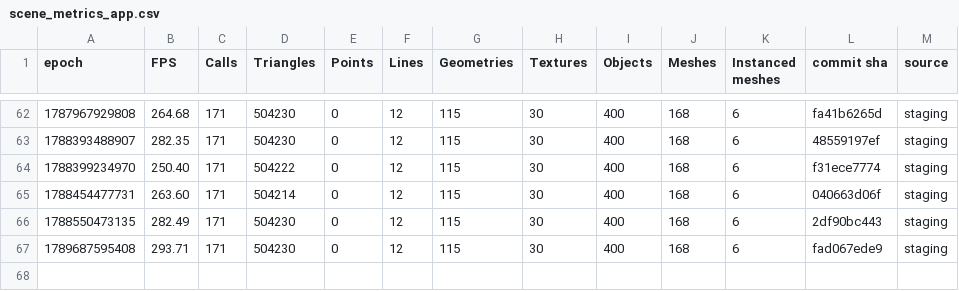
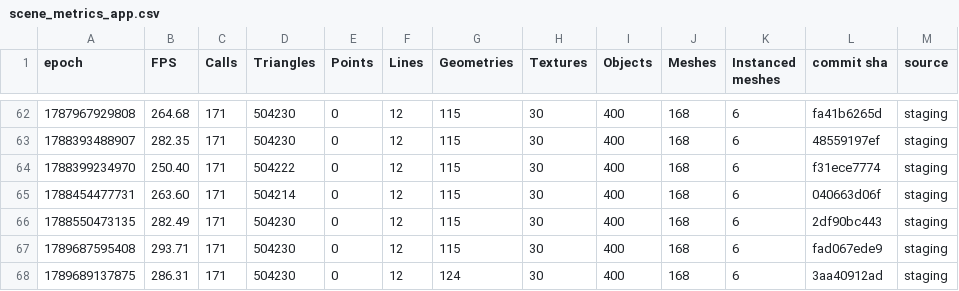
Before and after one commit to FarmBot/Farmbot-Web-App, a CSV file: scene_metrics_app.csv, drawn as a sheet; only a part is shown, gaps mark what is left out; the diff names each change by its address in the sheet, - before the commit and + after, or states it on an @@ line.

```diff
--- a/scene_metrics_app.csv
+++ b/scene_metrics_app.csv
+row 68: 1789689137875 | 286.31 | 171 | 504230 | 0 | 12 | 124 | 30 | 400 | 168 | 6 | 3aa40912ad | staging
```
Also changed, not shown: fe_coverage.csv, fps_history.csv, 6 other files.
